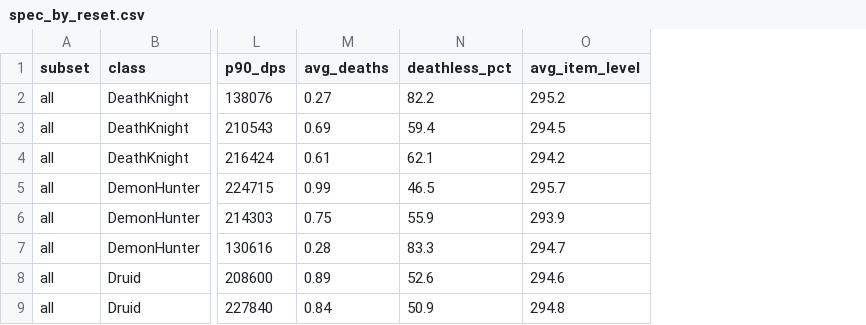
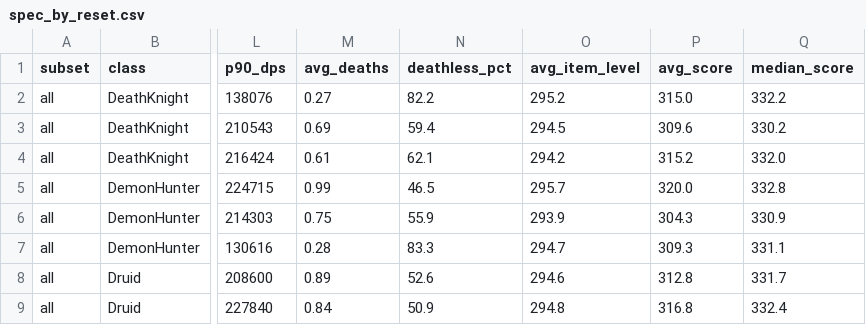
Before and after one commit to st331/wowlogs, a CSV file: docs/llms/spec_by_reset.csv, drawn as a sheet; only a part is shown, gaps mark what is left out; the diff names each change by its address in the sheet, - before the commit and + after, or states it on an @@ line.

```diff
--- a/docs/llms/spec_by_reset.csv
+++ b/docs/llms/spec_by_reset.csv
+column P (avg_score), rows 2-9: 315.0 | 309.6 | 315.2 | 320.0 | 304.3 | 309.3 | 312.8 | 316.8
+column Q (median_score), rows 2-9: 332.2 | 330.2 | 332.0 | 332.8 | 330.9 | 331.1 | 331.7 | 332.4
```
Also changed, not shown: docs/llms/spec_by_day.csv, docs/llms/spec_summary.csv, 33 other files.
